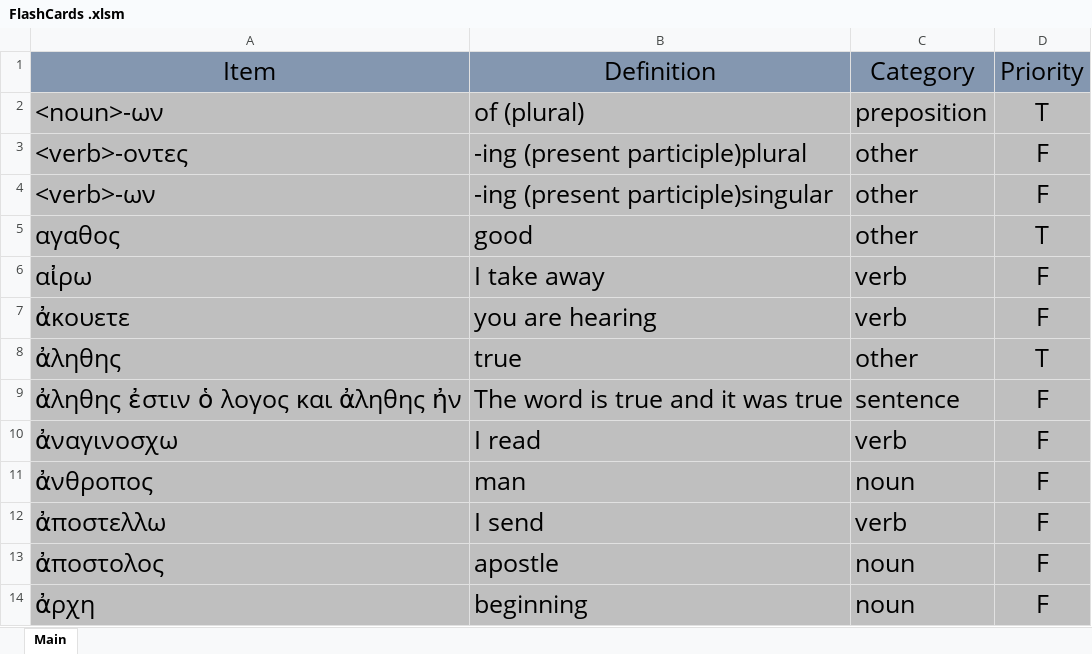
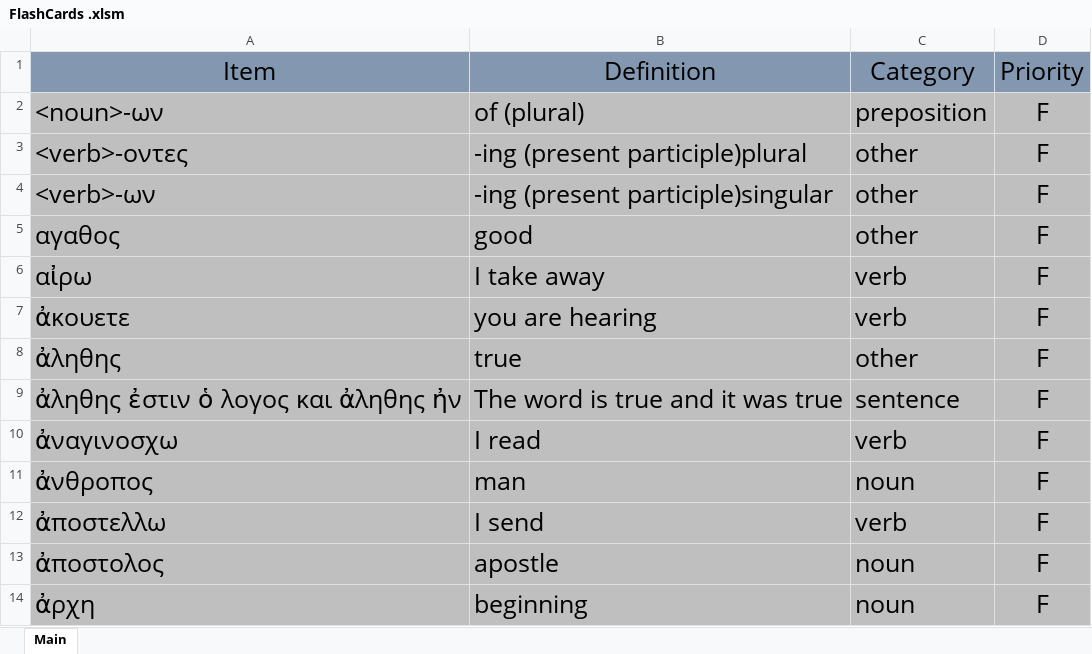
Before and after one commit to PeterSchmurr/NT-Greek-Flashcards, an Excel workbook: FlashCards .xlsm, sheet Main, drawn as a sheet; only a part is shown; values as stored, in another font and other column widths than the file's, no borders; the diff covers the shown part only; the diff names each change by its address in the sheet, - before the commit and + after, or states it on an @@ line.

```diff
--- a/FlashCards .xlsm (sheet Main)
+++ b/FlashCards .xlsm (sheet Main)
-D2: T
+D2: F
-D5: T
+D5: F
-D8: T
+D8: F
```
Also changed, not shown: 19 added rows, 10 removed rows and 1 moved row elsewhere in this sheet, worksheets/forms.xlsx, 2 other files.
